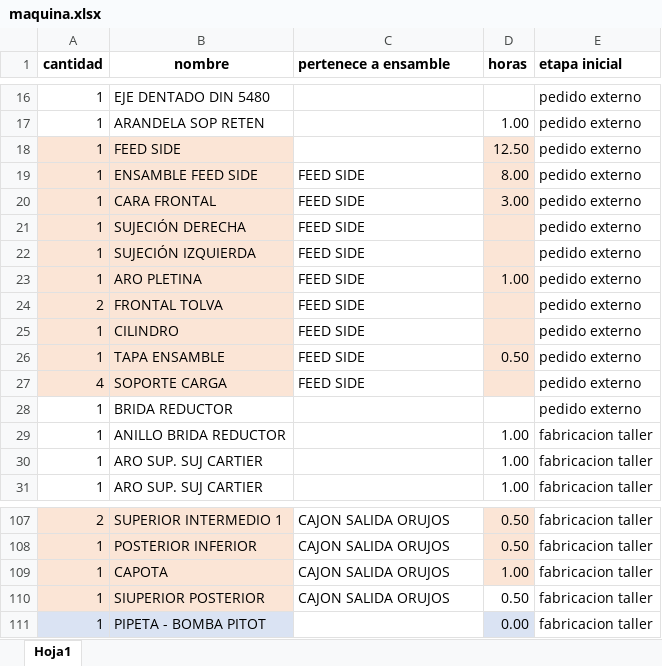
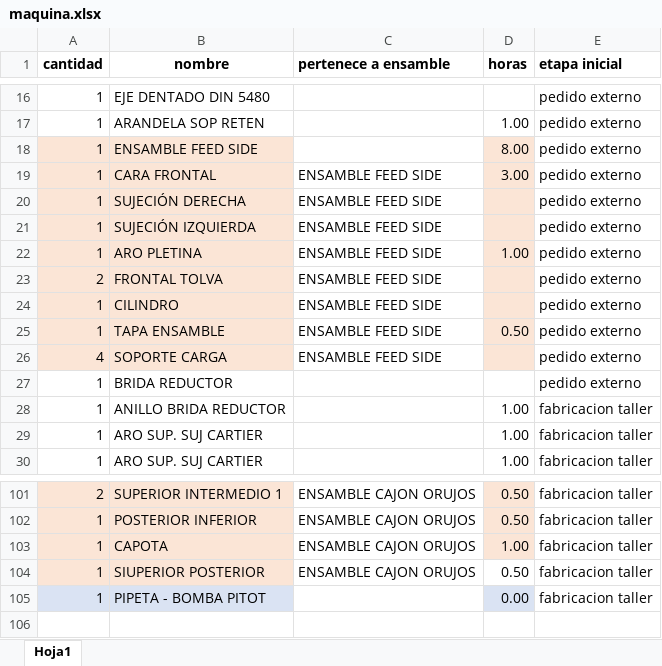
Before and after one commit to criss717/SAAS-Joaquin-palacin, an Excel workbook: maquina.xlsx, sheet Hoja1, drawn as a sheet; only a part is shown, gaps mark what is left out; values as stored, in another font and other column widths than the file's, no borders; removed rows and columns are numbered as before the commit, all else as after; the diff covers the shown part only; the diff names each change by its address in the sheet, - before the commit and + after, or states it on an @@ line.

Commit message:
mejor visualización catálogo de maquinas y despiece con buscador y páginado, en kanban hacemos una mejor clasificación de que es un ensamble y que una pieza u operación

```diff
--- a/maquina.xlsx (sheet Hoja1)
+++ b/maquina.xlsx (sheet Hoja1)
-row 18: 1 | FEED SIDE |  | 12.50 | pedido externo
-C18 (pertenece a ensamble): FEED SIDE
+C18 (pertenece a ensamble): (empty)
-C19:C26 (pertenece a ensamble): FEED SIDE
+C19:C26 (pertenece a ensamble): ENSAMBLE FEED SIDE
-C101:C104 (pertenece a ensamble): CAJON SALIDA ORUJOS
+C101:C104 (pertenece a ensamble): ENSAMBLE CAJON ORUJOS
```
Also changed, not shown: 5 removed rows and 45 edited cells elsewhere in this sheet, 7 other files.
